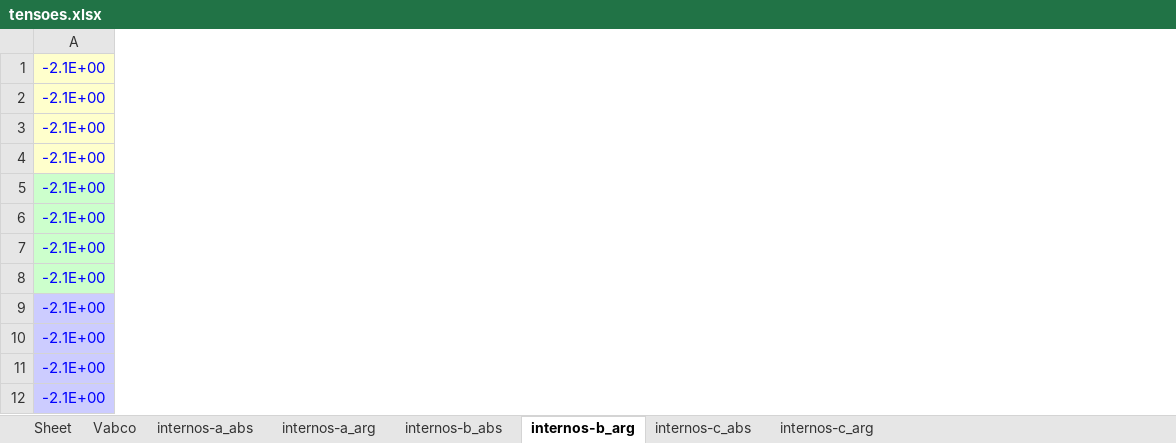
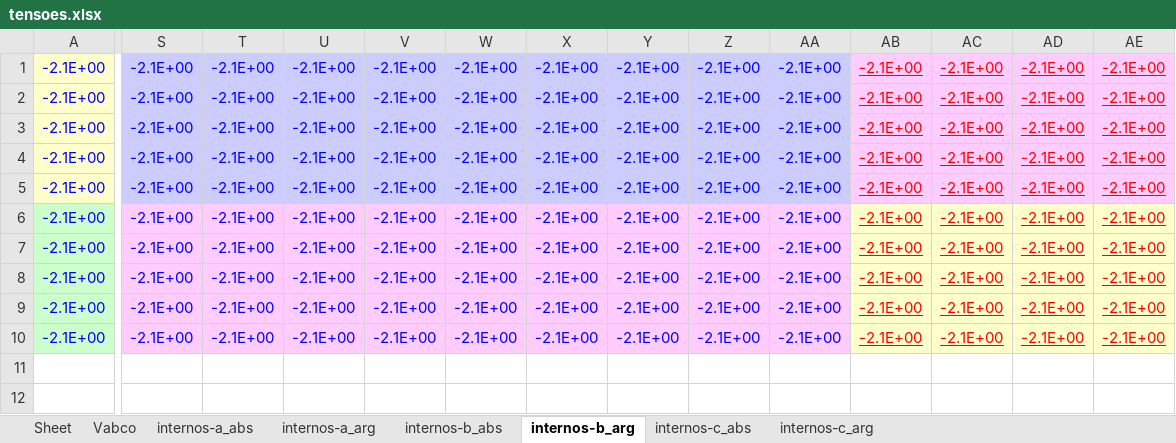
Before and after one commit to angelohafner/dupla_estrela_flutuante, an Excel workbook: tensoes.xlsx, sheet internos-b_arg, drawn as a sheet; only a part is shown, gaps mark what is left out; values as stored, in another font and other column widths than the file's, no borders; removed rows and columns are numbered as before the commit, all else as after; rows hold the shown columns only; the diff covers the shown part only; the diff names each change by its address in the sheet, - before the commit and + after, or states it on an @@ line.

```diff
--- a/tensoes.xlsx (sheet internos-b_arg)
+++ b/tensoes.xlsx (sheet internos-b_arg)
+column S, rows 1-10: all -2.1E+00
+column T, rows 1-10: all -2.1E+00
+column U, rows 1-10: all -2.1E+00
+column V, rows 1-10: all -2.1E+00
+column W, rows 1-10: all -2.1E+00
+column X, rows 1-10: all -2.1E+00
+column Y, rows 1-10: all -2.1E+00
+column Z, rows 1-10: all -2.1E+00
+column AA, rows 1-10: all -2.1E+00
+column AB, rows 1-10: all -2.1E+00
+column AC, rows 1-10: all -2.1E+00
+column AD, rows 1-10: all -2.1E+00
+column AE, rows 1-10: all -2.1E+00
-A5 fill: #CCFFCC
+A5 fill: #FFFFCC
-A9:A10 fill: #CCCCFF
+A9:A10 fill: #CCFFCC
-row 11: -2.1E+00
-row 12: -2.1E+00
```
Also changed, not shown: 23 added columns and cell formats elsewhere in this sheet, sheet internos-a_abs, sheet internos-b_abs, sheet internos-c_abs, sheet internos-a_arg, sheet internos-c_arg, sheet Vabco, correntes.xlsx, matriz_total.xlsx, 1 other file.
